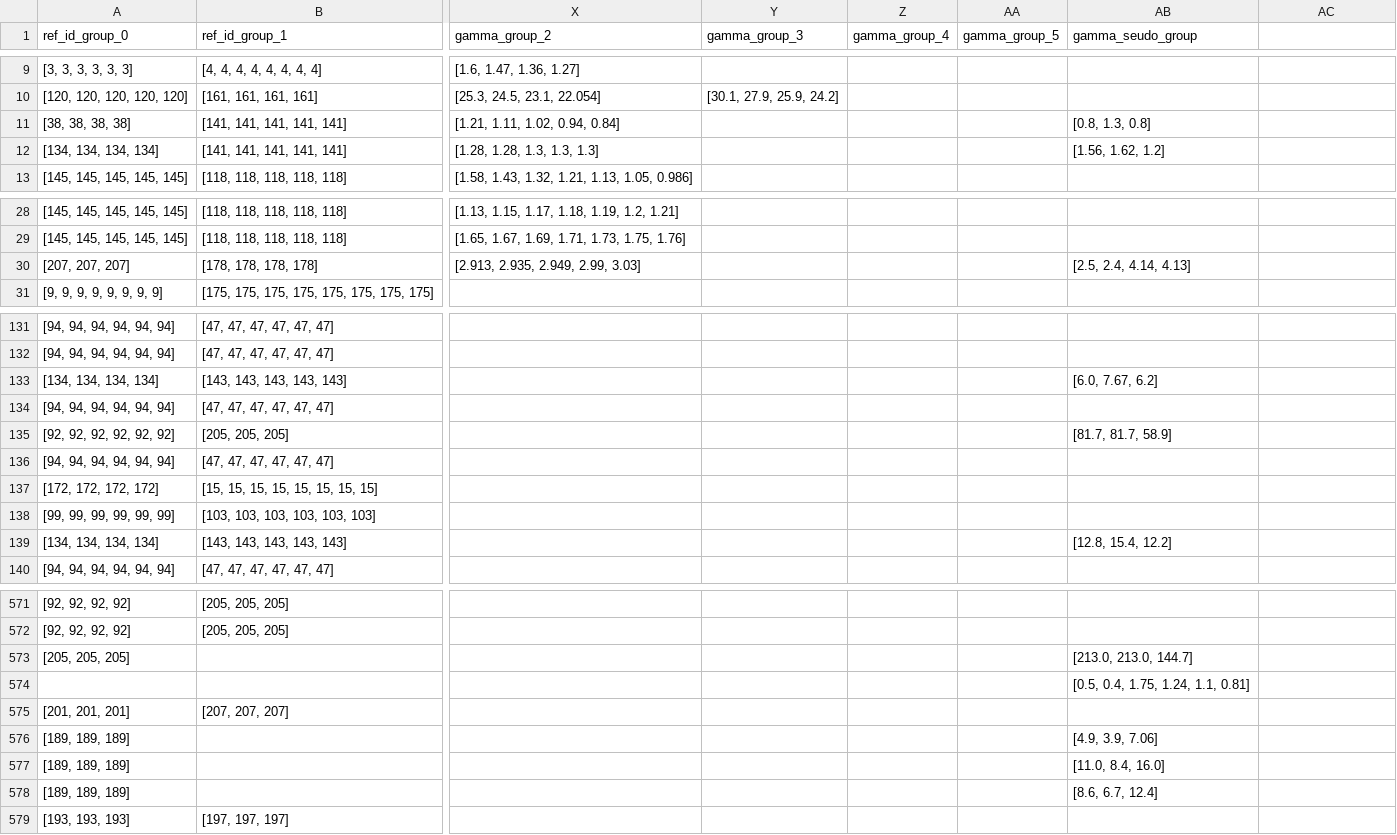
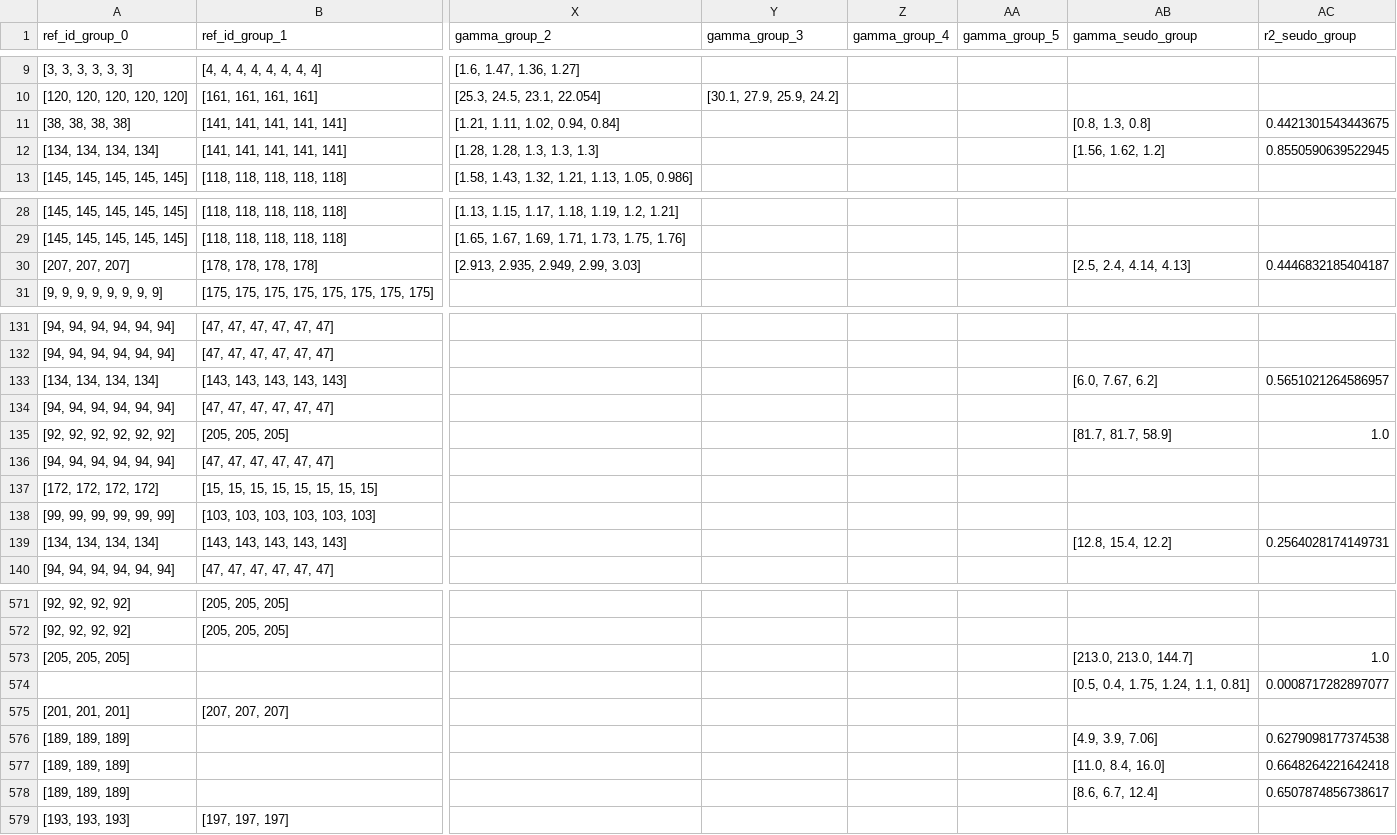
Before and after one commit to HedayatHaddadi/ILThermo_Activity, a CSV file: procesed_grouped_data.csv, drawn as a sheet; only a part is shown, gaps mark what is left out; the diff covers the shown part only; the diff names each change by its address in the sheet, - before the commit and + after, or states it on an @@ line.

```diff
--- a/procesed_grouped_data.csv
+++ b/procesed_grouped_data.csv
-AC1: (empty)
+AC1: r2_seudo_group
-AC11 (r2_seudo_group): (empty)
+AC11 (r2_seudo_group): 0.4421301543443675
-AC12 (r2_seudo_group): (empty)
+AC12 (r2_seudo_group): 0.8550590639522945
-AC30 (r2_seudo_group): (empty)
+AC30 (r2_seudo_group): 0.4446832185404187
-AC133 (r2_seudo_group): (empty)
+AC133 (r2_seudo_group): 0.5651021264586957
-AC135 (r2_seudo_group): (empty)
+AC135 (r2_seudo_group): 1.0
-AC139 (r2_seudo_group): (empty)
+AC139 (r2_seudo_group): 0.2564028174149731
-AC573 (r2_seudo_group): (empty)
+AC573 (r2_seudo_group): 1.0
-AC574 (r2_seudo_group): (empty)
+AC574 (r2_seudo_group): 0.0008717282897077
-AC576 (r2_seudo_group): (empty)
+AC576 (r2_seudo_group): 0.6279098177374538
-AC577 (r2_seudo_group): (empty)
+AC577 (r2_seudo_group): 0.6648264221642418
-AC578 (r2_seudo_group): (empty)
+AC578 (r2_seudo_group): 0.6507874856738617
```
Also changed, not shown: 32 edited cells elsewhere in this file, 2 other files.
